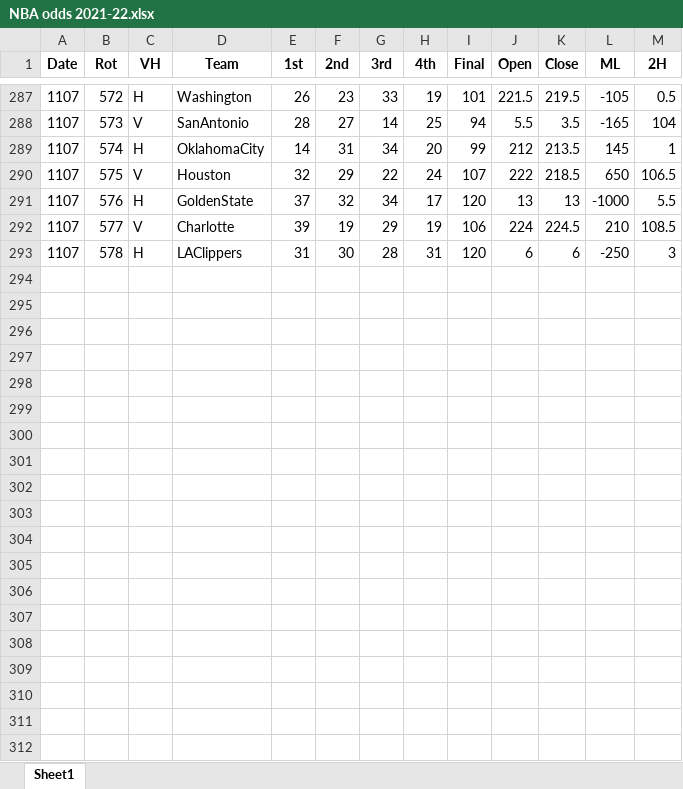
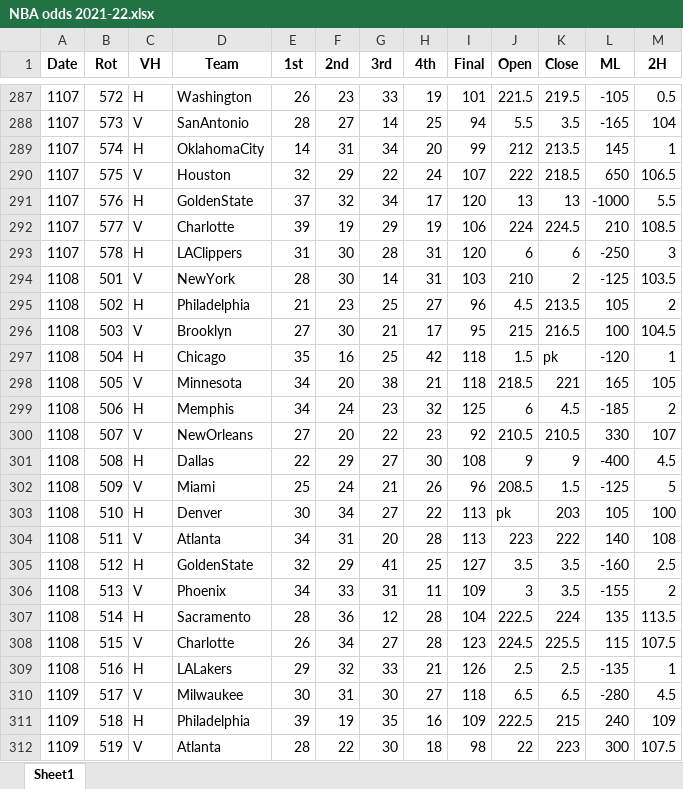
Before and after one commit to DillonKoch/Sports_Betting, an Excel workbook: Data/Odds/NBA/NBA odds 2021-22.xlsx, sheet Sheet1, drawn as a sheet; only a part is shown, gaps mark what is left out; values as stored, in another font and other column widths than the file's, no borders; the diff covers the shown part only; the diff names each change by its address in the sheet, - before the commit and + after, or states it on an @@ line.

```diff
--- a/Data/Odds/NBA/NBA odds 2021-22.xlsx (sheet Sheet1)
+++ b/Data/Odds/NBA/NBA odds 2021-22.xlsx (sheet Sheet1)
+row 294: 1108 | 501 | V | NewYork | 28 | 30 | 14 | 31 | 103 | 210 | 2 | -125 | 103.5
+row 295: 1108 | 502 | H | Philadelphia | 21 | 23 | 25 | 27 | 96 | 4.5 | 213.5 | 105 | 2
+row 296: 1108 | 503 | V | Brooklyn | 27 | 30 | 21 | 17 | 95 | 215 | 216.5 | 100 | 104.5
+row 297: 1108 | 504 | H | Chicago | 35 | 16 | 25 | 42 | 118 | 1.5 | pk | -120 | 1
+row 298: 1108 | 505 | V | Minnesota | 34 | 20 | 38 | 21 | 118 | 218.5 | 221 | 165 | 105
+row 299: 1108 | 506 | H | Memphis | 34 | 24 | 23 | 32 | 125 | 6 | 4.5 | -185 | 2
+row 300: 1108 | 507 | V | NewOrleans | 27 | 20 | 22 | 23 | 92 | 210.5 | 210.5 | 330 | 107
+row 301: 1108 | 508 | H | Dallas | 22 | 29 | 27 | 30 | 108 | 9 | 9 | -400 | 4.5
+row 302: 1108 | 509 | V | Miami | 25 | 24 | 21 | 26 | 96 | 208.5 | 1.5 | -125 | 5
+row 303: 1108 | 510 | H | Denver | 30 | 34 | 27 | 22 | 113 | pk | 203 | 105 | 100
+row 304: 1108 | 511 | V | Atlanta | 34 | 31 | 20 | 28 | 113 | 223 | 222 | 140 | 108
+row 305: 1108 | 512 | H | GoldenState | 32 | 29 | 41 | 25 | 127 | 3.5 | 3.5 | -160 | 2.5
+row 306: 1108 | 513 | V | Phoenix | 34 | 33 | 31 | 11 | 109 | 3 | 3.5 | -155 | 2
+row 307: 1108 | 514 | H | Sacramento | 28 | 36 | 12 | 28 | 104 | 222.5 | 224 | 135 | 113.5
+row 308: 1108 | 515 | V | Charlotte | 26 | 34 | 27 | 28 | 123 | 224.5 | 225.5 | 115 | 107.5
+row 309: 1108 | 516 | H | LALakers | 29 | 32 | 33 | 21 | 126 | 2.5 | 2.5 | -135 | 1
+row 310: 1109 | 517 | V | Milwaukee | 30 | 31 | 30 | 27 | 118 | 6.5 | 6.5 | -280 | 4.5
+row 311: 1109 | 518 | H | Philadelphia | 39 | 19 | 35 | 16 | 109 | 222.5 | 215 | 240 | 109
+row 312: 1109 | 519 | V | Atlanta | 28 | 22 | 30 | 18 | 98 | 22 | 223 | 300 | 107.5
```
Also changed, not shown: 107 added rows elsewhere in this sheet, Data/Odds/NBA/NBA odds 2020-21.xlsx, Data/Odds/NCAAB/ncaa basketball 2020-21.xlsx, 29 other files.
